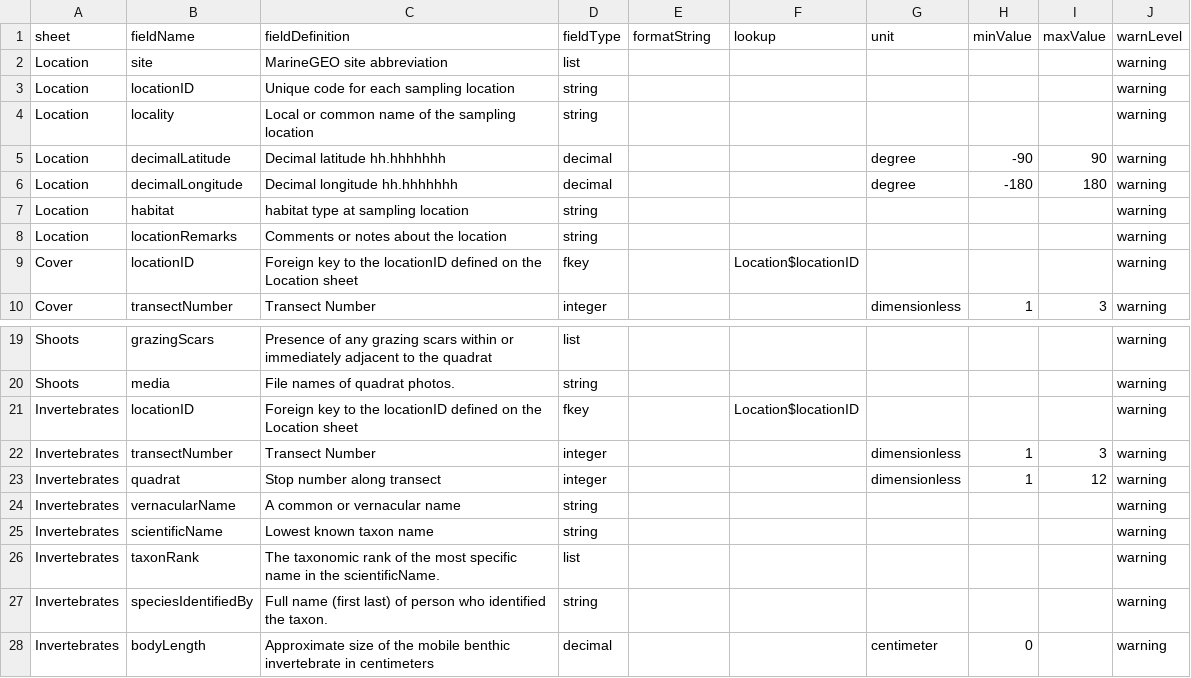
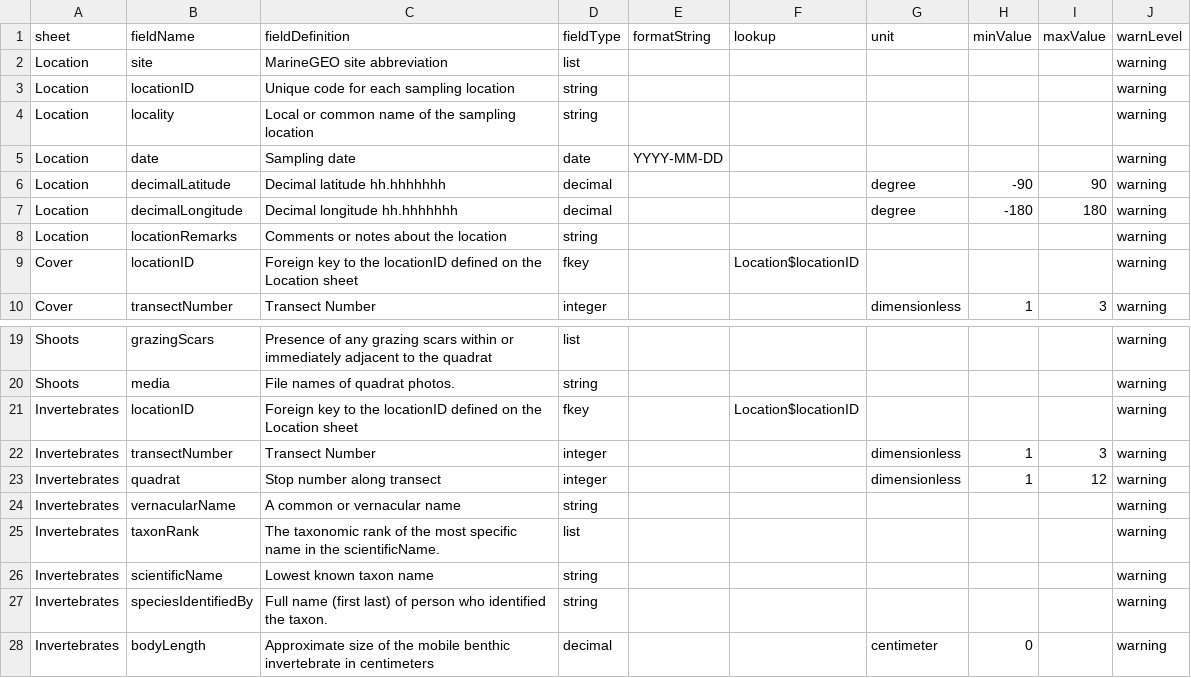
Before and after one commit to MarineGEO/MarineGEO-template-workbooks, a CSV file: seagrass-quadrats/fields_v0.0.1.csv, drawn as a sheet; only a part is shown, gaps mark what is left out.

Commit message:
adds date field to seagrass quads

```diff
--- a/seagrass-quadrats/fields_v0.0.1.csv
+++ b/seagrass-quadrats/fields_v0.0.1.csv
@@ -4,5 +4,5 @@ Location,locationID,Unique code for each sampling location,string,,,,,,warning
 Location,locality,Local or common name of the sampling location,string,,,,,,warning
+Location,date,Sampling date,date,YYYY-MM-DD,,,,,warning
 Location,decimalLatitude,"Decimal latitude hh.hhhhhhh",decimal,,,degree,-90,90,warning
 Location,decimalLongitude,"Decimal longitude hh.hhhhhhh",decimal,,,degree,-180,180,warning
-Location,habitat,habitat type at sampling location,string,,,,,,warning
 Location,locationRemarks,Comments or notes about the location,string,,,,,,warning
@@ -24,4 +24,4 @@ Invertebrates,quadrat,"Stop number along transect",integer,,,dimensionless,1,12,
 Invertebrates,vernacularName,"A common or vernacular name",string,,,,,,warning
+Invertebrates,taxonRank,"The taxonomic rank of the most specific name in the scientificName.",list,,,,,,warning
 Invertebrates,scientificName,"Lowest known taxon name",string,,,,,,warning
-Invertebrates,taxonRank,"The taxonomic rank of the most specific name in the scientificName.",list,,,,,,warning
 Invertebrates,speciesIdentifiedBy,"Full name (first last) of person who identified the taxon.",string,,,,,,warning
```
Also changed, not shown: 3 other files.
